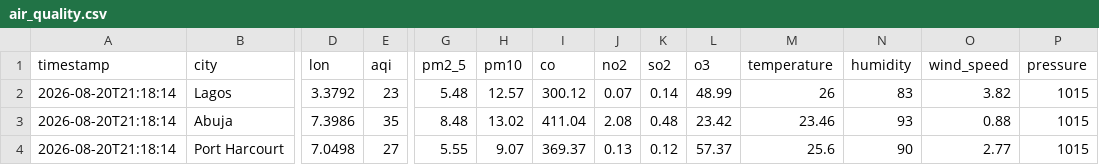
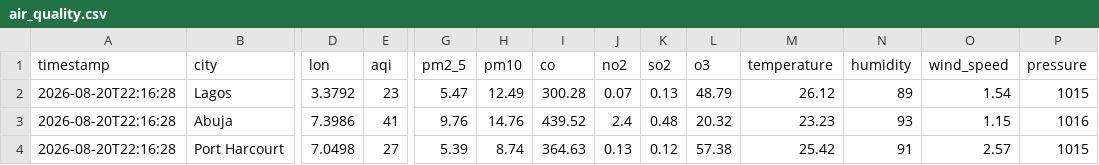
Before and after one commit to extremesam/Air-Quality-Dashboard, a CSV file: data/air_quality.csv, drawn as a sheet; only a part is shown, gaps mark what is left out; the diff covers the shown part only; the diff names each change by its address in the sheet, - before the commit and + after, or states it on an @@ line.

```diff
--- a/data/air_quality.csv
+++ b/data/air_quality.csv
-A2:A4 (timestamp): 2026-08-20T21:18:14
+A2:A4 (timestamp): 2026-08-20T22:16:28
-G2 (pm2_5): 5.48
+G2 (pm2_5): 5.47
-H2 (pm10): 12.57
+H2 (pm10): 12.49
-I2 (co): 300.12
+I2 (co): 300.28
-K2 (so2): 0.14
+K2 (so2): 0.13
-L2 (o3): 48.99
+L2 (o3): 48.79
-M2 (temperature): 26
+M2 (temperature): 26.12
-N2 (humidity): 83
+N2 (humidity): 89
-O2 (wind_speed): 3.82
+O2 (wind_speed): 1.54
-E3 (aqi): 35
+E3 (aqi): 41
-G3 (pm2_5): 8.48
+G3 (pm2_5): 9.76
-H3 (pm10): 13.02
+H3 (pm10): 14.76
-I3 (co): 411.04
+I3 (co): 439.52
-J3 (no2): 2.08
+J3 (no2): 2.4
-L3 (o3): 23.42
+L3 (o3): 20.32
-M3 (temperature): 23.46
+M3 (temperature): 23.23
-O3 (wind_speed): 0.88
+O3 (wind_speed): 1.15
-P3 (pressure): 1015
+P3 (pressure): 1016
-G4 (pm2_5): 5.55
+G4 (pm2_5): 5.39
-H4 (pm10): 9.07
+H4 (pm10): 8.74
-I4 (co): 369.37
+I4 (co): 364.63
-L4 (o3): 57.37
+L4 (o3): 57.38
-M4 (temperature): 25.6
+M4 (temperature): 25.42
-N4 (humidity): 90
+N4 (humidity): 91
-O4 (wind_speed): 2.77
+O4 (wind_speed): 2.57
```
Also changed, not shown: 41 edited cells elsewhere in this file, data/history.csv, 2 other files.
